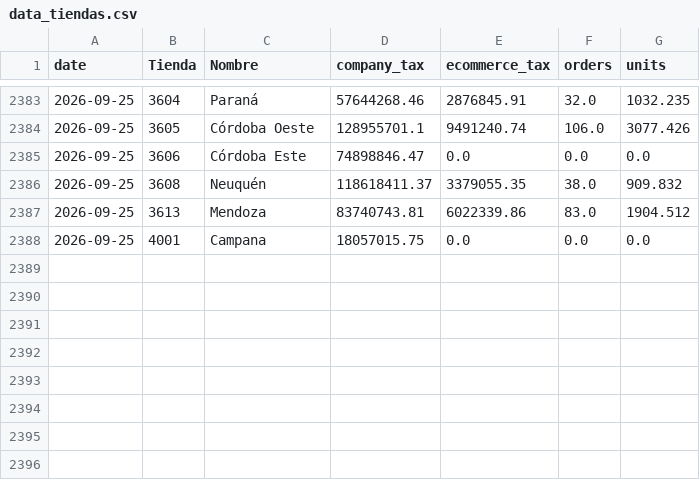
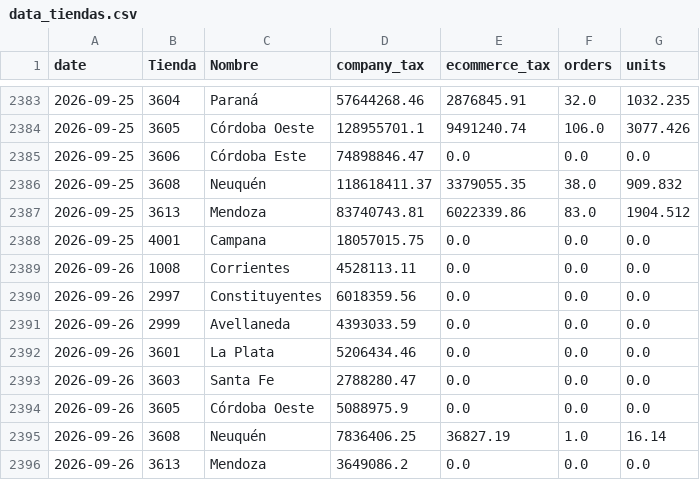
Before and after one commit to 2026-Masonline/masonline-dashboard, a CSV file: data_tiendas.csv, drawn as a sheet; only a part is shown, gaps mark what is left out.

Commit message:
Actualizar datos por tienda - Mes en curso

```diff
--- a/data_tiendas.csv
+++ b/data_tiendas.csv
@@ -2388 +2388,9 @@ date,Tienda,Nombre,company_tax,ecommerce_tax,orders,units
 2026-09-25,4001,Campana,18057015.75,0.0,0.0,0.0
+2026-09-26,1008,Corrientes,4528113.11,0.0,0.0,0.0
+2026-09-26,2997,Constituyentes,6018359.56,0.0,0.0,0.0
+2026-09-26,2999,Avellaneda,4393033.59,0.0,0.0,0.0
+2026-09-26,3601,La Plata,5206434.46,0.0,0.0,0.0
+2026-09-26,3603,Santa Fe,2788280.47,0.0,0.0,0.0
+2026-09-26,3605,Córdoba Oeste,5088975.9,0.0,0.0,0.0
+2026-09-26,3608,Neuquén,7836406.25,36827.19,1.0,16.14
+2026-09-26,3613,Mendoza,3649086.2,0.0,0.0,0.0
```
